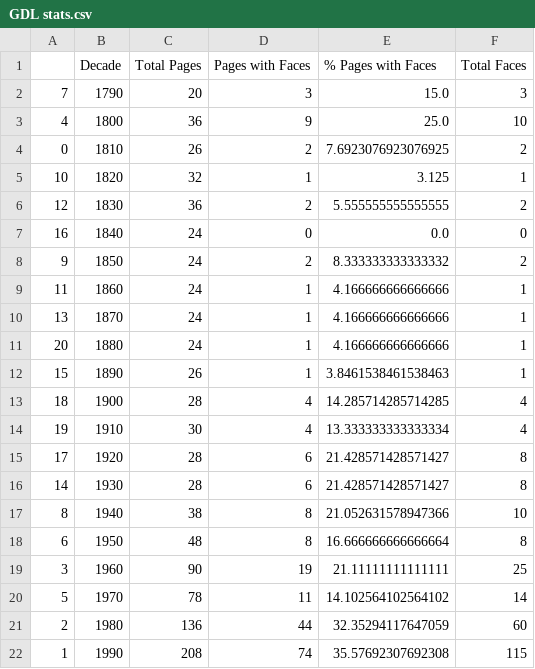
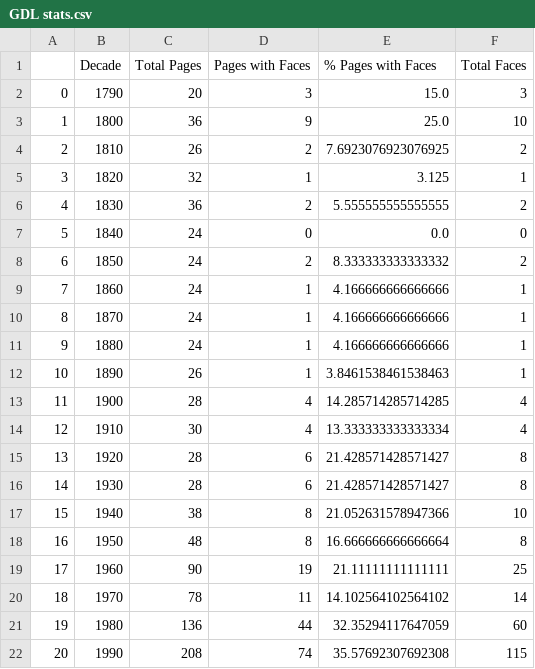
Before and after one commit to missingusername/cds-vis-git, a CSV file: assignments/assignment4/out/GDL stats.csv, drawn as a sheet.

```diff
--- a/assignments/assignment4/out/GDL stats.csv
+++ b/assignments/assignment4/out/GDL stats.csv
@@ -1,22 +1,22 @@
 ,Decade,Total Pages,Pages with Faces,% Pages with Faces,Total Faces
-7,1790,20,3,15.0,3
-4,1800,36,9,25.0,10
-0,1810,26,2,7.6923076923076925,2
-10,1820,32,1,3.125,1
-12,1830,36,2,5.555555555555555,2
-16,1840,24,0,0.0,0
-9,1850,24,2,8.333333333333332,2
-11,1860,24,1,4.166666666666666,1
-13,1870,24,1,4.166666666666666,1
-20,1880,24,1,4.166666666666666,1
-15,1890,26,1,3.8461538461538463,1
-18,1900,28,4,14.285714285714285,4
-19,1910,30,4,13.333333333333334,4
-17,1920,28,6,21.428571428571427,8
+0,1790,20,3,15.0,3
+1,1800,36,9,25.0,10
+2,1810,26,2,7.6923076923076925,2
+3,1820,32,1,3.125,1
+4,1830,36,2,5.555555555555555,2
+5,1840,24,0,0.0,0
+6,1850,24,2,8.333333333333332,2
+7,1860,24,1,4.166666666666666,1
+8,1870,24,1,4.166666666666666,1
+9,1880,24,1,4.166666666666666,1
+10,1890,26,1,3.8461538461538463,1
+11,1900,28,4,14.285714285714285,4
+12,1910,30,4,13.333333333333334,4
+13,1920,28,6,21.428571428571427,8
 14,1930,28,6,21.428571428571427,8
-8,1940,38,8,21.052631578947366,10
-6,1950,48,8,16.666666666666664,8
-3,1960,90,19,21.11111111111111,25
-5,1970,78,11,14.102564102564102,14
-2,1980,136,44,32.35294117647059,60
-1,1990,208,74,35.57692307692308,115
+15,1940,38,8,21.052631578947366,10
+16,1950,48,8,16.666666666666664,8
+17,1960,90,19,21.11111111111111,25
+18,1970,78,11,14.102564102564102,14
+19,1980,136,44,32.35294117647059,60
+20,1990,208,74,35.57692307692308,115
```
Also changed, not shown: assignments/assignment4/out/IMP stats.csv, assignments/assignment4/out/JDG stats.csv, 8 other files.
